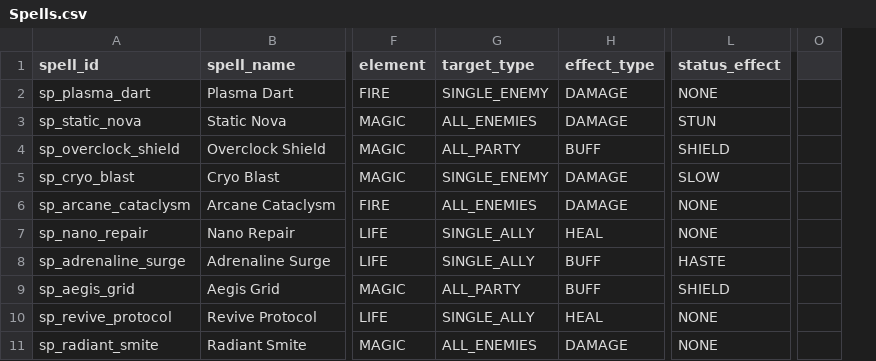
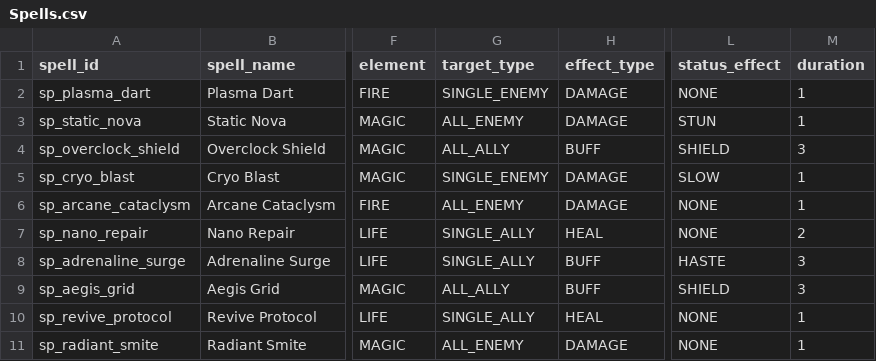
Before and after one commit to huement/cotu, a CSV file: Data/Spells.csv, drawn as a sheet; only a part is shown, gaps mark what is left out; removed rows and columns are numbered as before the commit, all else as after; the diff covers the shown part only; the diff names each change by its address in the sheet, - before the commit and + after, or states it on an @@ line.

```diff
--- a/Data/Spells.csv
+++ b/Data/Spells.csv
+column M (duration), rows 2-11: 1 | 1 | 3 | 1 | 1 | 2 | 3 | 3 | 1 | 1
-column O, empty
-G3 (target_type): ALL_ENEMIES
+G3 (target_type): ALL_ENEMY
-G4 (target_type): ALL_PARTY
+G4 (target_type): ALL_ALLY
-G6 (target_type): ALL_ENEMIES
+G6 (target_type): ALL_ENEMY
-G9 (target_type): ALL_PARTY
+G9 (target_type): ALL_ALLY
-G11 (target_type): ALL_ENEMIES
+G11 (target_type): ALL_ENEMY
```
Also changed, not shown: 7 edited cells elsewhere in this file, Data/Skills.csv, 25 other files.
